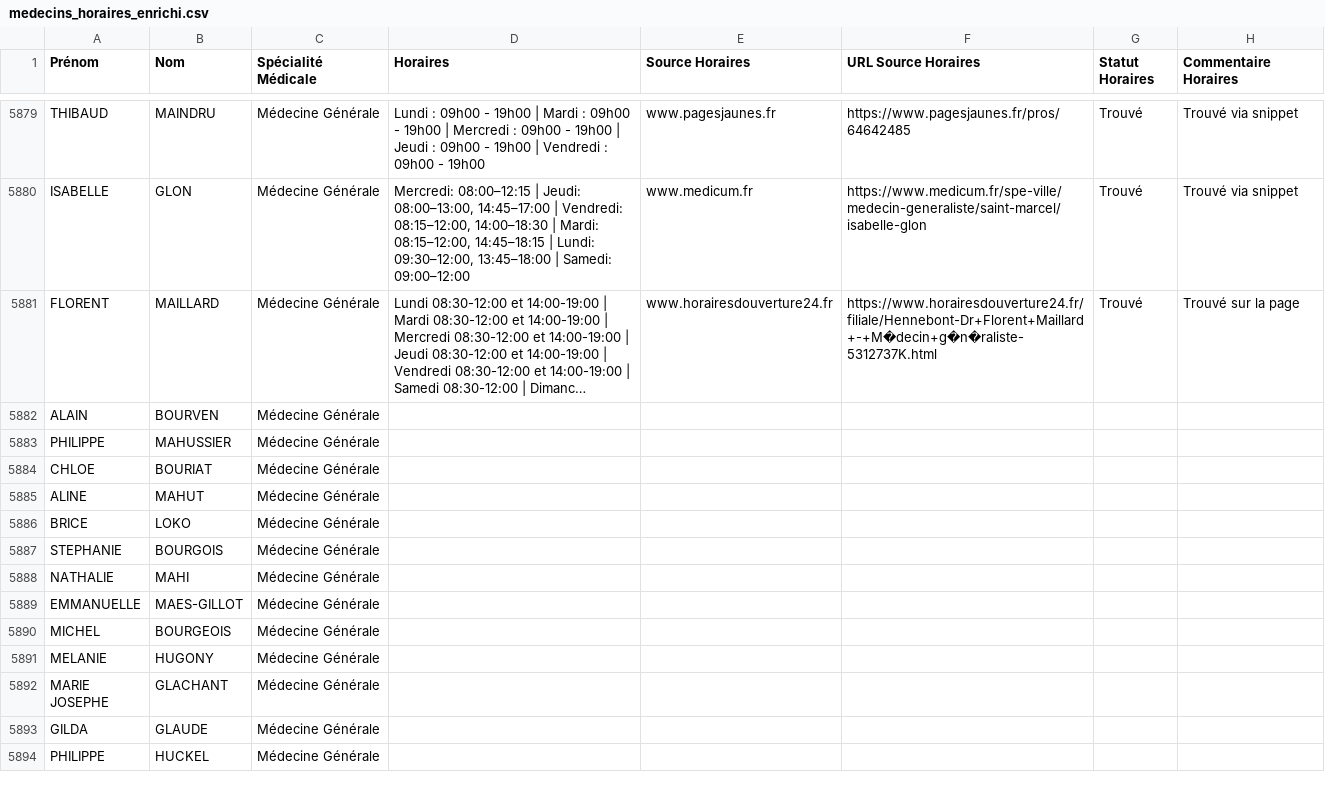
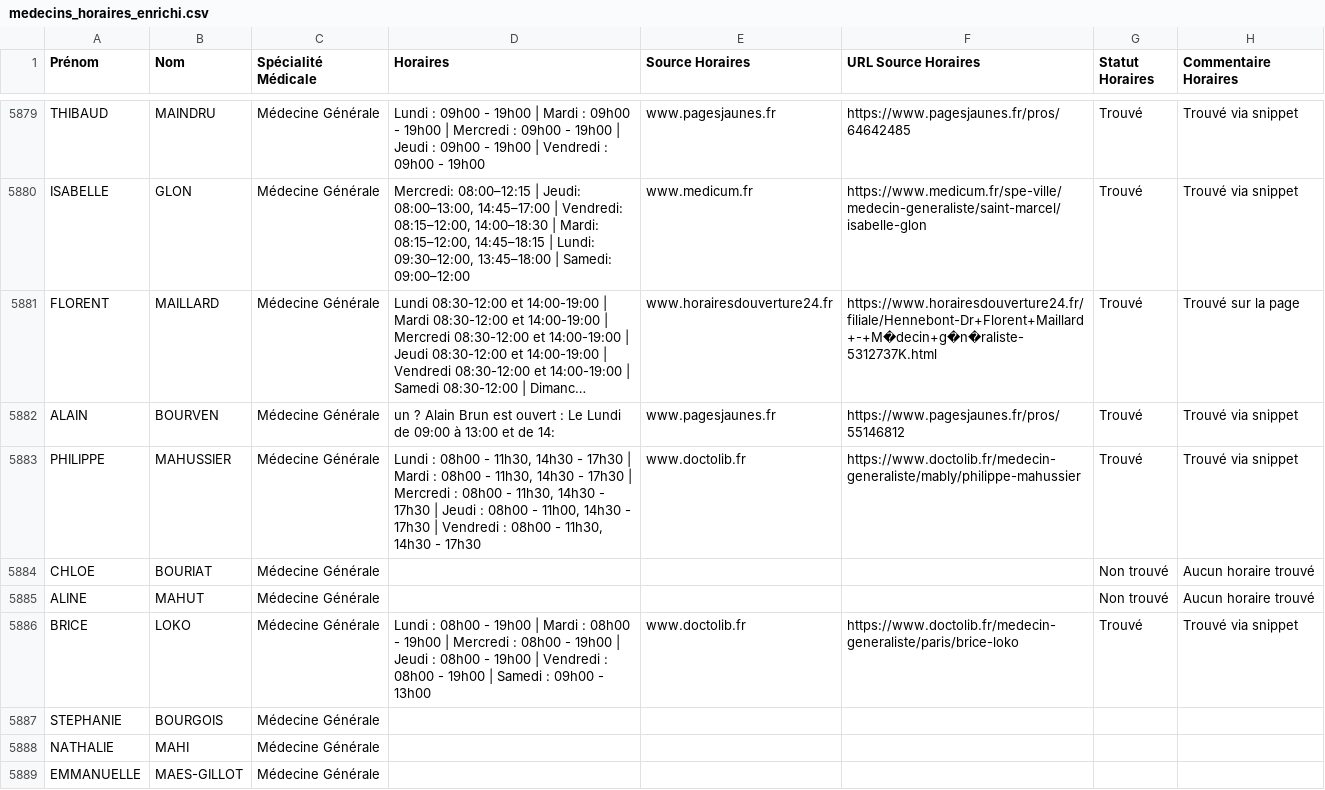
Before and after one commit to tsimokaza01-source/URL-7, a CSV file: medecins_horaires_enrichi.csv, drawn as a sheet; only a part is shown, gaps mark what is left out; the shorter side is filled out with more unchanged rows; long unchanged cells end in …; the diff names each change by its address in the sheet, - before the commit and + after, or states it on an @@ line.

```diff
--- a/medecins_horaires_enrichi.csv
+++ b/medecins_horaires_enrichi.csv
-D5882 (Horaires): (empty)
+D5882 (Horaires): un ? Alain Brun est ouvert : Le Lundi de 09:00 à 13:00 et de 14:
-E5882 (Source Horaires): (empty)
+E5882 (Source Horaires): www.pagesjaunes.fr
-F5882 (URL Source Horaires): (empty)
+F5882 (URL Source Horaires): https://www.pagesjaunes.fr/pros/55146812
-G5882:G5883 (Statut Horaires): (empty)
+G5882:G5883 (Statut Horaires): Trouvé
-H5882:H5883 (Commentaire Horaires): (empty)
+H5882:H5883 (Commentaire Horaires): Trouvé via snippet
-D5883 (Horaires): (empty)
+D5883 (Horaires): Lundi : 08h00 - 11h30, 14h30 - 17h30 | Mardi : 08h00 - 11h30, 14h30 - 17h30 | Mercredi : 08h00 - 11h30, 14h30 - 17h30 | Jeudi : 08h00 - 11h00, 14h30 - 17h30 | Vendredi : 08h00 - 11h30, 14h30 - 17h30
-E5883 (Source Horaires): (empty)
+E5883 (Source Horaires): www.doctolib.fr
-F5883 (URL Source Horaires): (empty)
+F5883 (URL Source Horaires): https://www.doctolib.fr/medecin-generaliste/mably/philippe-mahussier
-G5884:G5885 (Statut Horaires): (empty)
+G5884:G5885 (Statut Horaires): Non trouvé
-H5884:H5885 (Commentaire Horaires): (empty)
+H5884:H5885 (Commentaire Horaires): Aucun horaire trouvé
-D5886 (Horaires): (empty)
+D5886 (Horaires): Lundi : 08h00 - 19h00 | Mardi : 08h00 - 19h00 | Mercredi : 08h00 - 19h00 | Jeudi : 08h00 - 19h00 | Vendredi : 08h00 - 19h00 | Samedi : 09h00 - 13h00
-E5886 (Source Horaires): (empty)
+E5886 (Source Horaires): www.doctolib.fr
-F5886 (URL Source Horaires): (empty)
+F5886 (URL Source Horaires): https://www.doctolib.fr/medecin-generaliste/paris/brice-loko
-G5886 (Statut Horaires): (empty)
+G5886 (Statut Horaires): Trouvé
-H5886 (Commentaire Horaires): (empty)
+H5886 (Commentaire Horaires): Trouvé via snippet
```
